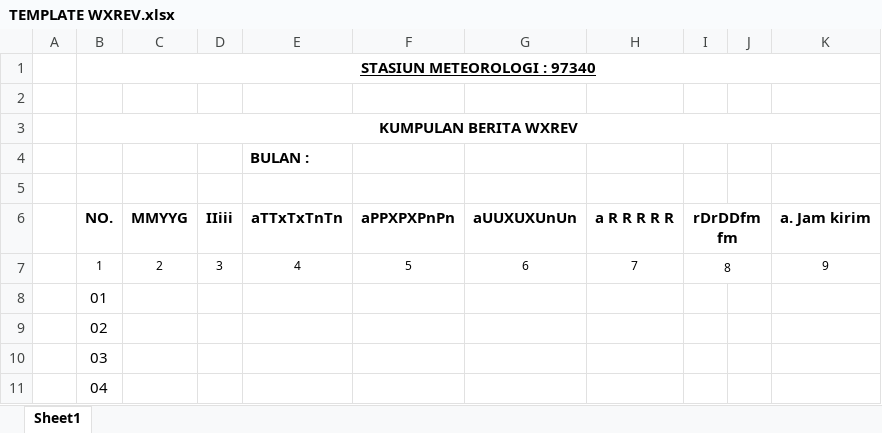
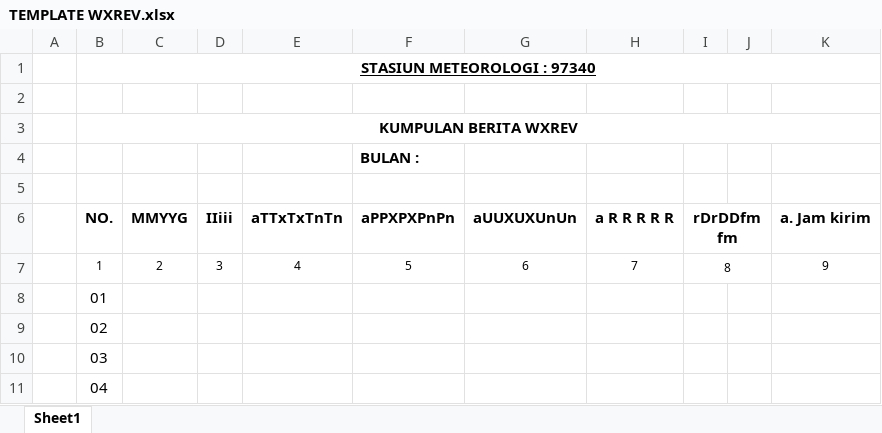
Before and after one commit to stametsumbatimur-svg/METAR-PDF, an Excel workbook: TEMPLATE WXREV.xlsx, sheet Sheet1, drawn as a sheet; only a part is shown; values as stored, in another font and other column widths than the file's, no borders; charts and pictures not drawn; removed rows and columns are numbered as before the commit, all else as after; the diff names each change by its address in the sheet, - before the commit and + after, or states it on an @@ line.

Commit message:
Add files via upload

```diff
--- a/TEMPLATE WXREV.xlsx (sheet Sheet1)
+++ b/TEMPLATE WXREV.xlsx (sheet Sheet1)
-row 4:  |  |  |  | BULAN :
+row 4:  |  |  |  |  | BULAN :
```
Also changed, not shown: charts or pictures.
